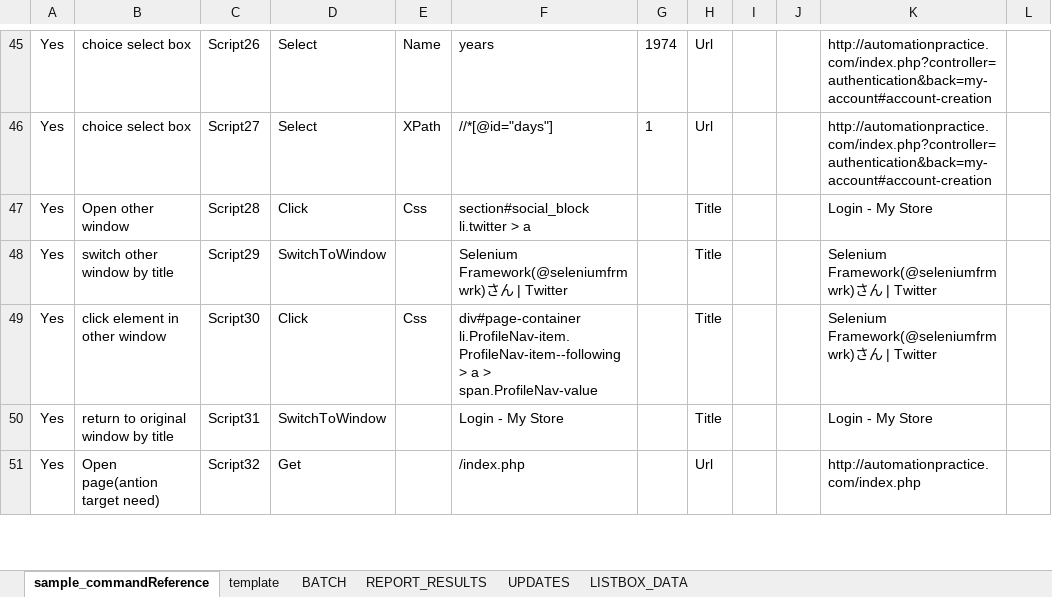
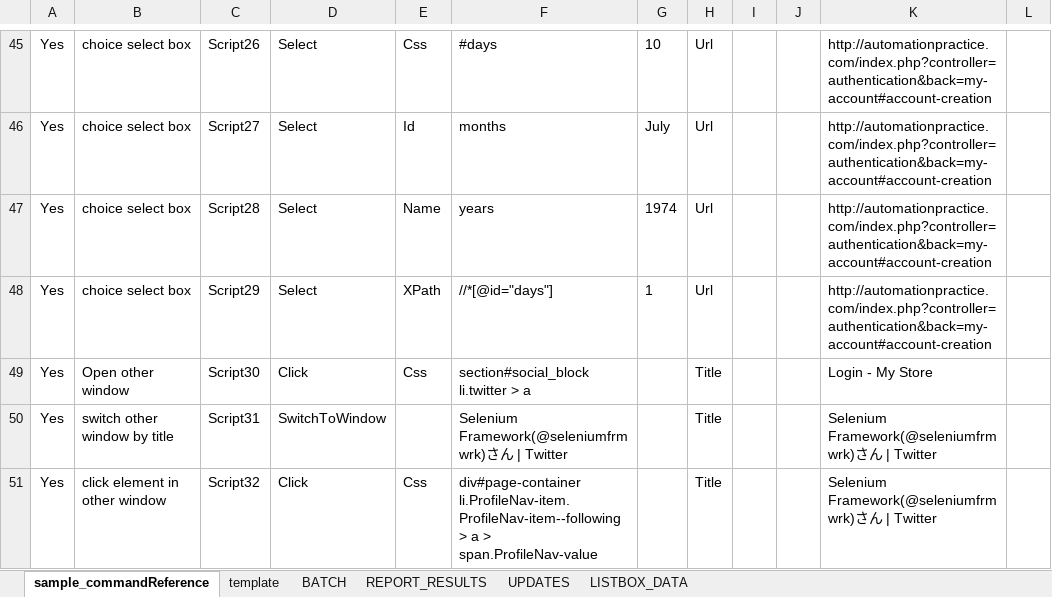
Before and after one commit to ssugiya/Spreadsheetnium, an Excel workbook: Spreadsheetnium.xlsm, sheet sample_commandReference, drawn as a sheet; only a part is shown, gaps mark what is left out; values as stored, in another font and other column widths than the file's, no borders; charts and pictures and table styles not drawn; the diff covers the shown part only; the diff names each change by its address in the sheet, - before the commit and + after, or states it on an @@ line.

```diff
--- a/Spreadsheetnium.xlsm (sheet sample_commandReference)
+++ b/Spreadsheetnium.xlsm (sheet sample_commandReference)
-E45: Name
+E45: Css
-F45: years
+F45: #days
-G45: 1974
+G45: 10
-E46: XPath
+E46: Id
-F46: //*[@id="days"]
+F46: months
-G46: 1
+G46: July
-B47: Open other window
+B47: choice select box
-D47: Click
+D47: Select
-E47: Css
+E47: Name
-F47: section#social_block li.twitter > a
+F47: years
-G47: (empty)
+G47: 1974
-H47:H48: Title
+H47:H48: Url
-K47: Login - My Store
+K47: http://automationpractice.com/index.php?controller=authentication&back=my-account#account-creation
-B48: switch other window by title
+B48: choice select box
-D48: SwitchToWindow
+D48: Select
-E48: (empty)
+E48: XPath
-F48: Selenium Framework(@seleniumfrmwrk)さん | Twitter
+F48: //*[@id="days"]
-G48: (empty)
+G48: 1
-K48: Selenium Framework(@seleniumfrmwrk)さん | Twitter
+K48: http://automationpractice.com/index.php?controller=authentication&back=my-account#account-creation
-B49: click element in other window
+B49: Open other window
-F49: div#page-container li.ProfileNav-item.ProfileNav-item--following > a > span.ProfileNav-value
+F49: section#social_block li.twitter > a
-K49: Selenium Framework(@seleniumfrmwrk)さん | Twitter
+K49: Login - My Store
-B50: return to original window by title
+B50: switch other window by title
-F50: Login - My Store
+F50: Selenium Framework(@seleniumfrmwrk)さん | Twitter
-K50: Login - My Store
+K50: Selenium Framework(@seleniumfrmwrk)さん | Twitter
-B51: Open page(antion target need)
+B51: click element in other window
-D51: Get
+D51: Click
-E51: (empty)
+E51: Css
-F51: /index.php
+F51: div#page-container li.ProfileNav-item.ProfileNav-item--following > a > span.ProfileNav-value
-H51: Url
+H51: Title
-K51: http://automationpractice.com/index.php
+K51: Selenium Framework(@seleniumfrmwrk)さん | Twitter
```
Also changed, not shown: 2 added rows and 68 edited cells elsewhere in this sheet, sheet UPDATES, sheet REPORT_RESULTS, formulas that keep their value, charts or pictures, 2 other files.
